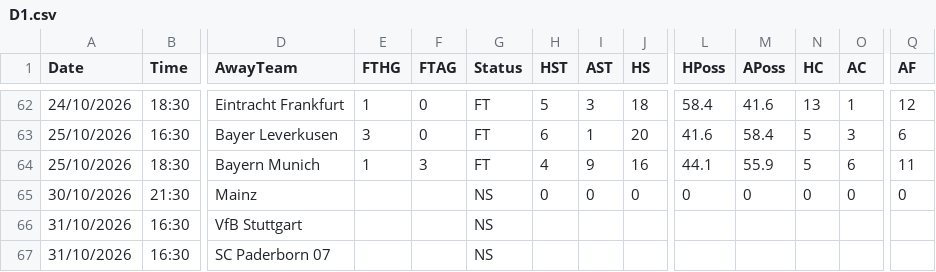
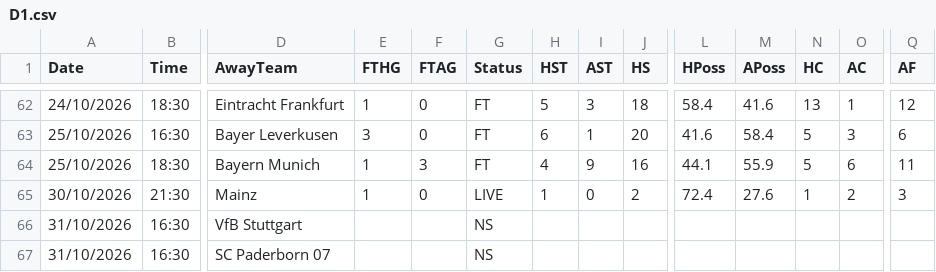
Before and after one commit to yorsbedoya-ui/pizarra-de-pronosticos, a CSV file: data/live/D1.csv, drawn as a sheet; only a part is shown, gaps mark what is left out; the diff names each change by its address in the sheet, - before the commit and + after, or states it on an @@ line.

```diff
--- a/data/live/D1.csv
+++ b/data/live/D1.csv
-E65 (FTHG): (empty)
+E65 (FTHG): 1
-F65 (FTAG): (empty)
+F65 (FTAG): 0
-G65 (Status): NS
+G65 (Status): LIVE
-H65 (HST): 0
+H65 (HST): 1
-J65 (HS): 0
+J65 (HS): 2
-L65 (HPoss): 0
+L65 (HPoss): 72.4
-M65 (APoss): 0
+M65 (APoss): 27.6
-N65 (HC): 0
+N65 (HC): 1
-O65 (AC): 0
+O65 (AC): 2
-Q65 (AF): 0
+Q65 (AF): 3
```
Also changed, not shown: data/live/E1.csv, data/live/F1.csv, 3 other files.
